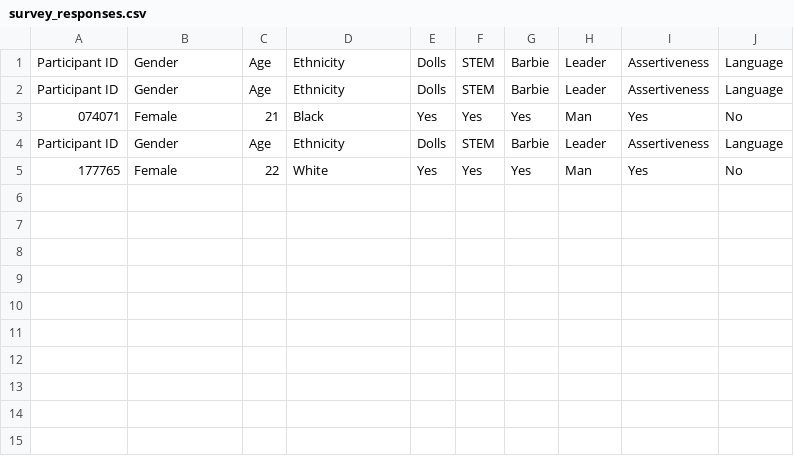
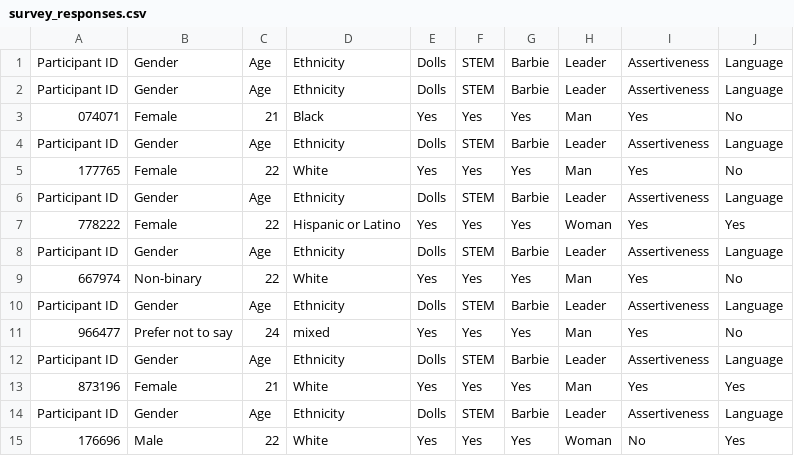
Before and after one commit to icamara02/CLPS0950finalstroop, a CSV file: survey_responses.csv, drawn as a sheet.

Commit message:
all the new participants

```diff
--- a/survey_responses.csv
+++ b/survey_responses.csv
@@ -5 +5,11 @@ Participant ID,Gender,Age,Ethnicity,Dolls,STEM,Barbie,Leader,Assertiveness,Langu
 177765,Female,22,White,Yes,Yes,Yes,Man,Yes,No
+Participant ID,Gender,Age,Ethnicity,Dolls,STEM,Barbie,Leader,Assertiveness,Language
+778222,Female,22,Hispanic or Latino,Yes,Yes,Yes,Woman,Yes,Yes
+Participant ID,Gender,Age,Ethnicity,Dolls,STEM,Barbie,Leader,Assertiveness,Language
+667974,Non-binary,22,White,Yes,Yes,Yes,Man,Yes,No
+Participant ID,Gender,Age,Ethnicity,Dolls,STEM,Barbie,Leader,Assertiveness,Language
+966477,Prefer not to say,24,mixed,Yes,Yes,Yes,Man,Yes,No
+Participant ID,Gender,Age,Ethnicity,Dolls,STEM,Barbie,Leader,Assertiveness,Language
+873196,Female,21,White,Yes,Yes,Yes,Man,Yes,Yes
+Participant ID,Gender,Age,Ethnicity,Dolls,STEM,Barbie,Leader,Assertiveness,Language
+176696,Male,22,White,Yes,Yes,Yes,Woman,No,Yes
```
Also changed, not shown: 17 other files.
